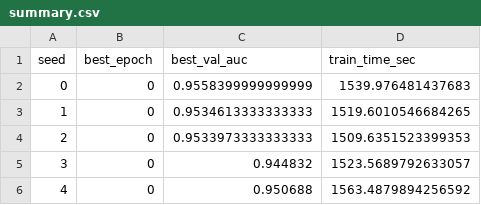
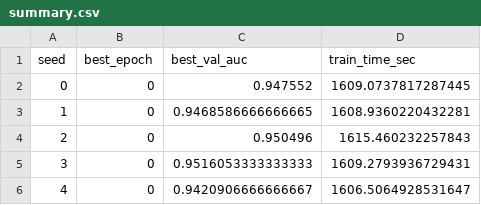
Before and after one commit to Svetlana2006/Thyroid-model, a CSV file: outputs/final_model/summary.csv, drawn as a sheet.

Commit message:
feat: training latest model with the new features

```diff
--- a/outputs/final_model/summary.csv
+++ b/outputs/final_model/summary.csv
@@ -1,6 +1,6 @@
 seed,best_epoch,best_val_auc,train_time_sec
-0,0,0.9558399999999999,1539.976481437683
-1,0,0.9534613333333333,1519.6010546684265
-2,0,0.9533973333333333,1509.6351523399353
-3,0,0.944832,1523.5689792633057
-4,0,0.950688,1563.4879894256592
+0,0,0.947552,1609.0737817287445
+1,0,0.9468586666666665,1608.9360220432281
+2,0,0.950496,1615.460232257843
+3,0,0.9516053333333333,1609.2793936729431
+4,0,0.9420906666666667,1606.5064928531647
```
Also changed, not shown: 11 other files.
